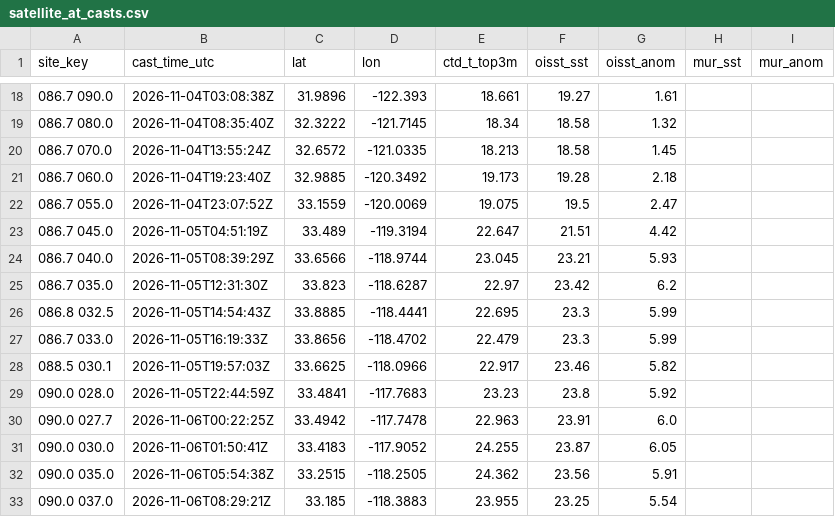
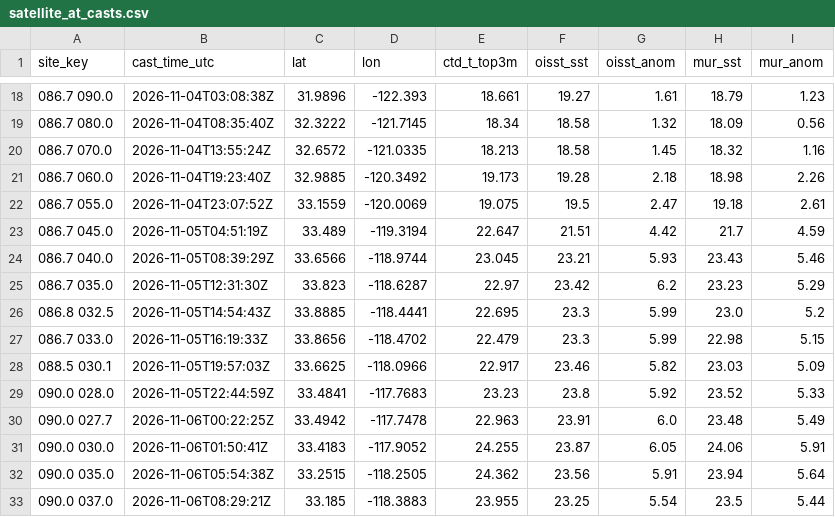
Before and after one commit to CalCOFI/workflows, a CSV file: data/2026-11_temperature-anomaly/satellite_at_casts.csv, drawn as a sheet; only a part is shown, gaps mark what is left out; the diff covers the shown part only.

```diff
--- a/data/2026-11_temperature-anomaly/satellite_at_casts.csv
+++ b/data/2026-11_temperature-anomaly/satellite_at_casts.csv
@@ -18,16 +18,16 @@ site_key,cast_time_utc,lat,lon,ctd_t_top3m,oisst_sst,oisst_anom,mur_sst,mur_anom
-086.7 090.0,2026-11-04T03:08:38Z,31.9896,-122.393,18.661,19.27,1.61,,
-086.7 080.0,2026-11-04T08:35:40Z,32.3222,-121.7145,18.34,18.58,1.32,,
-086.7 070.0,2026-11-04T13:55:24Z,32.6572,-121.0335,18.213,18.58,1.45,,
-086.7 060.0,2026-11-04T19:23:40Z,32.9885,-120.3492,19.173,19.28,2.18,,
-086.7 055.0,2026-11-04T23:07:52Z,33.1559,-120.0069,19.075,19.5,2.47,,
-086.7 045.0,2026-11-05T04:51:19Z,33.489,-119.3194,22.647,21.51,4.42,,
-086.7 040.0,2026-11-05T08:39:29Z,33.6566,-118.9744,23.045,23.21,5.93,,
-086.7 035.0,2026-11-05T12:31:30Z,33.823,-118.6287,22.97,23.42,6.2,,
-086.8 032.5,2026-11-05T14:54:43Z,33.8885,-118.4441,22.695,23.3,5.99,,
-086.7 033.0,2026-11-05T16:19:33Z,33.8656,-118.4702,22.479,23.3,5.99,,
-088.5 030.1,2026-11-05T19:57:03Z,33.6625,-118.0966,22.917,23.46,5.82,,
-090.0 028.0,2026-11-05T22:44:59Z,33.4841,-117.7683,23.23,23.8,5.92,,
-090.0 027.7,2026-11-06T00:22:25Z,33.4942,-117.7478,22.963,23.91,6.0,,
-090.0 030.0,2026-11-06T01:50:41Z,33.4183,-117.9052,24.255,23.87,6.05,,
-090.0 035.0,2026-11-06T05:54:38Z,33.2515,-118.2505,24.362,23.56,5.91,,
-090.0 037.0,2026-11-06T08:29:21Z,33.185,-118.3883,23.955,23.25,5.54,,
+086.7 090.0,2026-11-04T03:08:38Z,31.9896,-122.393,18.661,19.27,1.61,18.79,1.23
+086.7 080.0,2026-11-04T08:35:40Z,32.3222,-121.7145,18.34,18.58,1.32,18.09,0.56
+086.7 070.0,2026-11-04T13:55:24Z,32.6572,-121.0335,18.213,18.58,1.45,18.32,1.16
+086.7 060.0,2026-11-04T19:23:40Z,32.9885,-120.3492,19.173,19.28,2.18,18.98,2.26
+086.7 055.0,2026-11-04T23:07:52Z,33.1559,-120.0069,19.075,19.5,2.47,19.18,2.61
+086.7 045.0,2026-11-05T04:51:19Z,33.489,-119.3194,22.647,21.51,4.42,21.7,4.59
+086.7 040.0,2026-11-05T08:39:29Z,33.6566,-118.9744,23.045,23.21,5.93,23.43,5.46
+086.7 035.0,2026-11-05T12:31:30Z,33.823,-118.6287,22.97,23.42,6.2,23.23,5.29
+086.8 032.5,2026-11-05T14:54:43Z,33.8885,-118.4441,22.695,23.3,5.99,23.0,5.2
+086.7 033.0,2026-11-05T16:19:33Z,33.8656,-118.4702,22.479,23.3,5.99,22.98,5.15
+088.5 030.1,2026-11-05T19:57:03Z,33.6625,-118.0966,22.917,23.46,5.82,23.03,5.09
+090.0 028.0,2026-11-05T22:44:59Z,33.4841,-117.7683,23.23,23.8,5.92,23.52,5.33
+090.0 027.7,2026-11-06T00:22:25Z,33.4942,-117.7478,22.963,23.91,6.0,23.48,5.49
+090.0 030.0,2026-11-06T01:50:41Z,33.4183,-117.9052,24.255,23.87,6.05,24.06,5.91
+090.0 035.0,2026-11-06T05:54:38Z,33.2515,-118.2505,24.362,23.56,5.91,23.94,5.64
+090.0 037.0,2026-11-06T08:29:21Z,33.185,-118.3883,23.955,23.25,5.54,23.5,5.44
```
Also changed, not shown: 42 edited cells elsewhere in this file, 8 other files.
